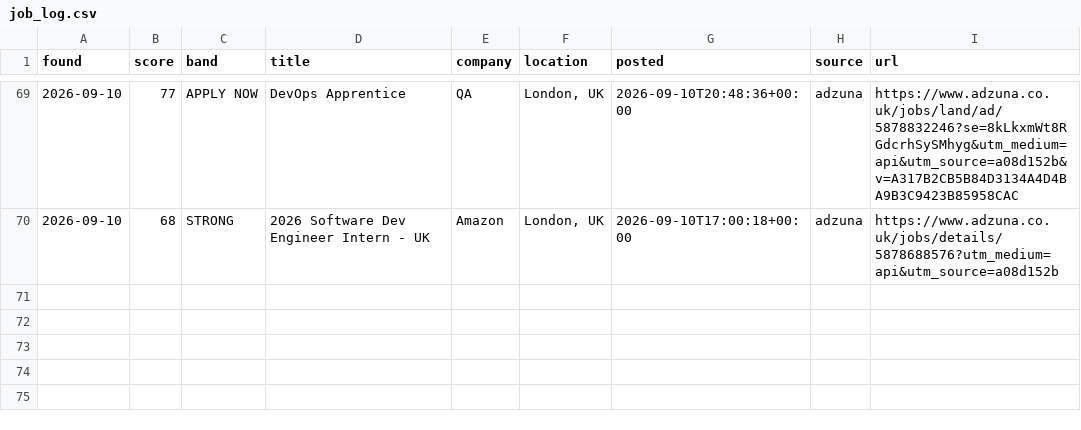
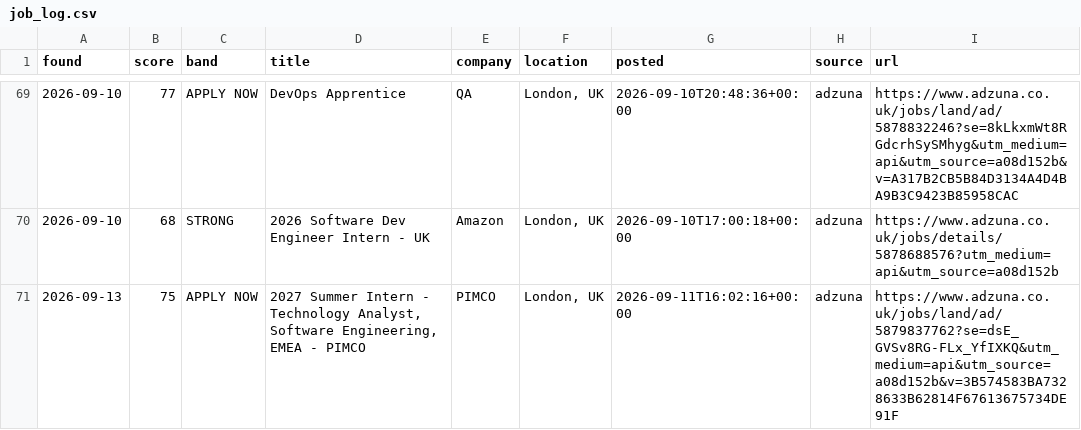
Before and after one commit to MrSpoonPog/Jobs-Search-Assistant, a CSV file: job_log.csv, drawn as a sheet; only a part is shown, gaps mark what is left out; the diff names each change by its address in the sheet, - before the commit and + after, or states it on an @@ line.

```diff
--- a/job_log.csv
+++ b/job_log.csv
+row 71: 2026-09-13 | 75 | APPLY NOW | 2027 Summer Intern - Technology Analyst, Software Engineering, EMEA - PIMCO | PIMCO | London, UK | 2026-09-11T16:02:16+00:00 | adzuna | https://www.adzuna.co.uk/jobs/land/ad/5879837762?se=dsE_GVSv8RG-FLx_YfIXKQ&utm_medium=api&utm_source=a08d152b&v=3B574583BA7328633B62814F67613675734DE91F
```
Also changed, not shown: 1 other file.
